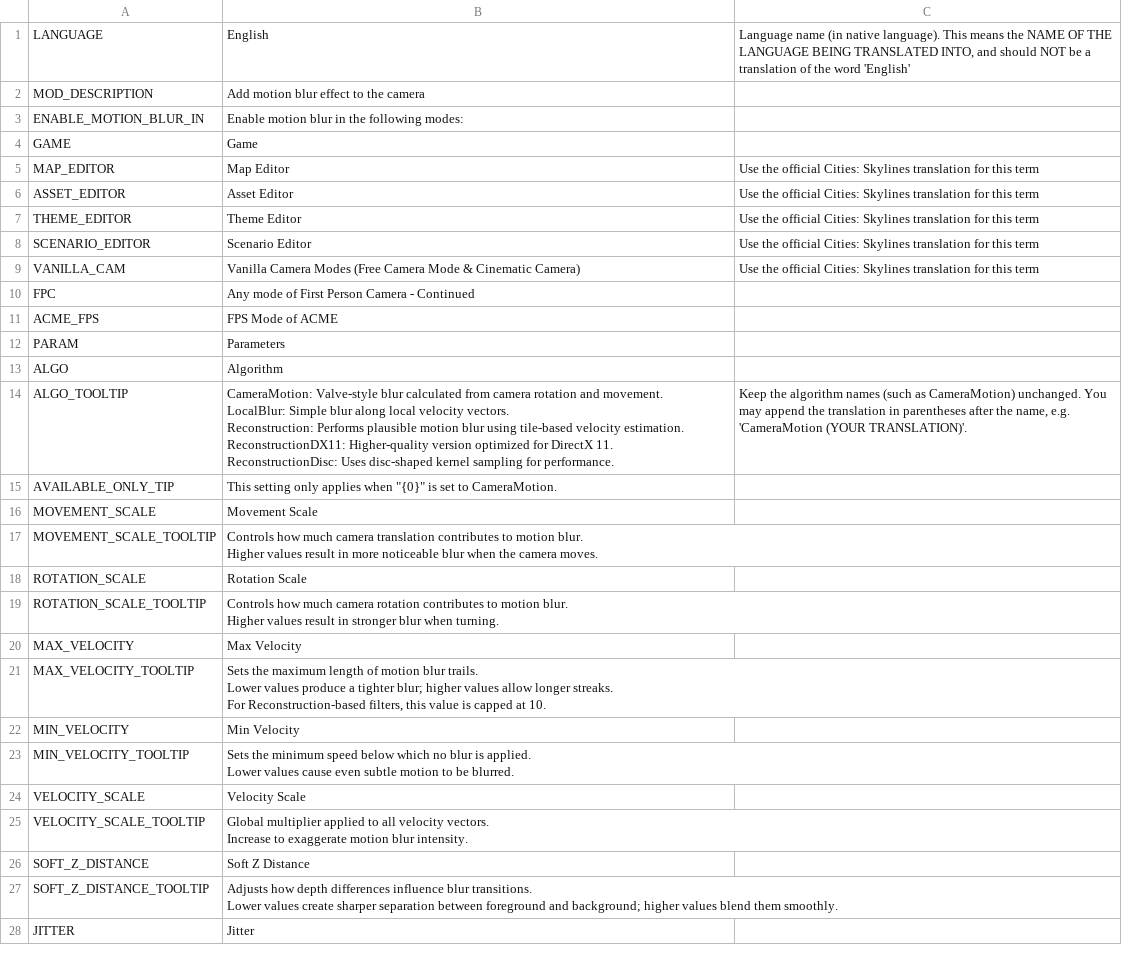
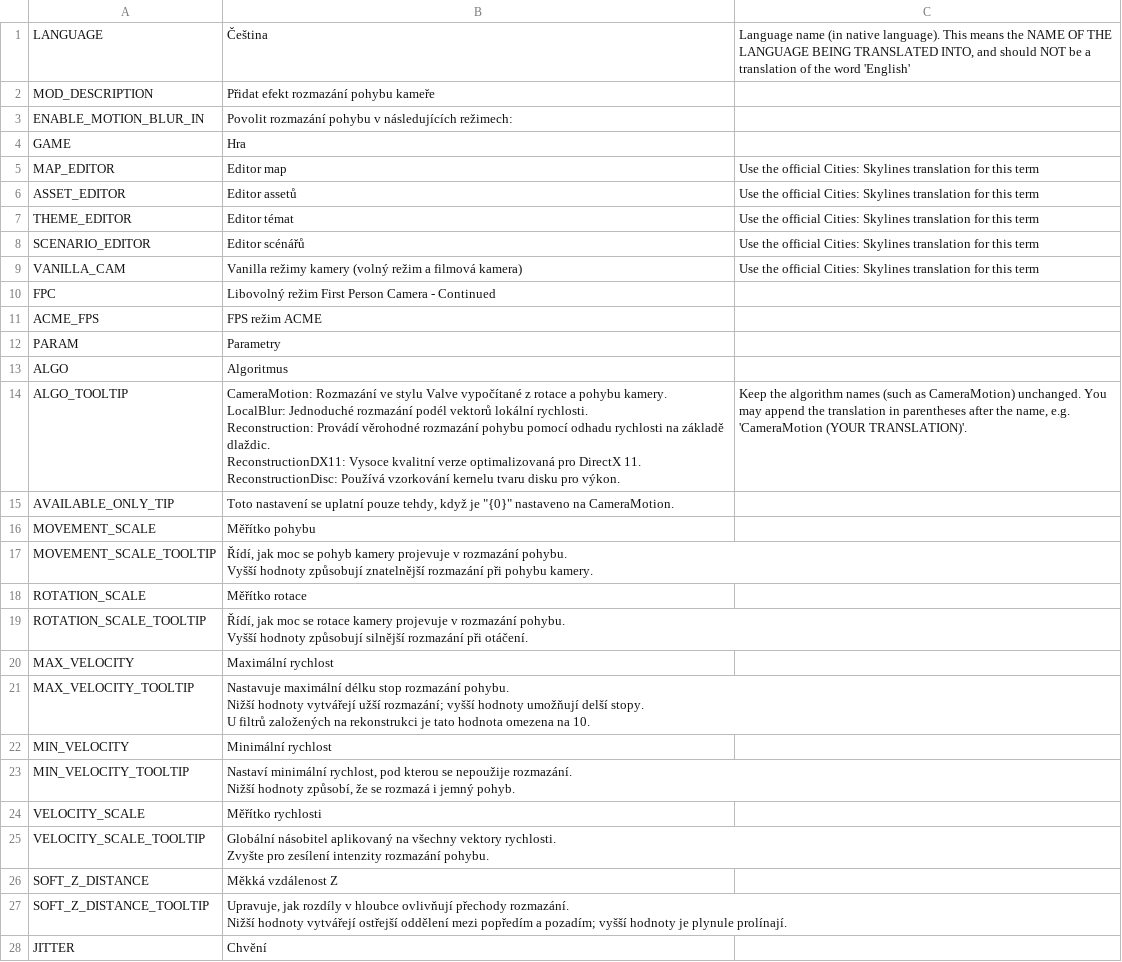
Before and after one commit to will258012/MotionBlur, a CSV file: Translations/cs-CZ.csv, drawn as a sheet; only a part is shown; the diff covers the shown part only.

Commit message:
New translations en-en.csv (Czech)
[ci skip]

```diff
--- a/Translations/cs-CZ.csv
+++ b/Translations/cs-CZ.csv
@@ -1,39 +1,39 @@
-"LANGUAGE","English","Language name (in native language).  This means the NAME OF THE LANGUAGE BEING TRANSLATED INTO, and should NOT be a translation of the word 'English'"
-"MOD_DESCRIPTION","Add motion blur effect to the camera",""
-"ENABLE_MOTION_BLUR_IN","Enable motion blur in the following modes:",""
-"GAME","Game",""
-"MAP_EDITOR","Map Editor","Use the official Cities: Skylines translation for this term"
-"ASSET_EDITOR","Asset Editor","Use the official Cities: Skylines translation for this term"
-"THEME_EDITOR","Theme Editor","Use the official Cities: Skylines translation for this term"
-"SCENARIO_EDITOR","Scenario Editor","Use the official Cities: Skylines translation for this term"
-"VANILLA_CAM","Vanilla Camera Modes (Free Camera Mode & Cinematic Camera)","Use the official Cities: Skylines translation for this term"
-"FPC","Any mode of First Person Camera - Continued",""
-"ACME_FPS","FPS Mode of ACME",""
-"PARAM","Parameters",""
-"ALGO","Algorithm",""
-"ALGO_TOOLTIP","CameraMotion: Valve-style blur calculated from camera rotation and movement.
-LocalBlur: Simple blur along local velocity vectors.
-Reconstruction: Performs plausible motion blur using tile-based velocity estimation.
-ReconstructionDX11: Higher-quality version optimized for DirectX 11.
-ReconstructionDisc: Uses disc-shaped kernel sampling for performance.","Keep the algorithm names (such as CameraMotion) unchanged. You may append the translation in parentheses after the name, e.g. 'CameraMotion (YOUR TRANSLATION)'."
-"AVAILABLE_ONLY_TIP","This setting only applies when ""{0}"" is set to CameraMotion.",""
-"MOVEMENT_SCALE","Movement Scale",""
-"MOVEMENT_SCALE_TOOLTIP","Controls how much camera translation contributes to motion blur.
-Higher values result in more noticeable blur when the camera moves.",""
-"ROTATION_SCALE","Rotation Scale",""
-"ROTATION_SCALE_TOOLTIP","Controls how much camera rotation contributes to motion blur.
-Higher values result in stronger blur when turning.",""
-"MAX_VELOCITY","Max Velocity",""
-"MAX_VELOCITY_TOOLTIP","Sets the maximum length of motion blur trails.
-Lower values produce a tighter blur; higher values allow longer streaks.
-For Reconstruction-based filters, this value is capped at 10.",""
-"MIN_VELOCITY","Min Velocity",""
-"MIN_VELOCITY_TOOLTIP","Sets the minimum speed below which no blur is applied.
-Lower values cause even subtle motion to be blurred.",""
-"VELOCITY_SCALE","Velocity Scale",""
-"VELOCITY_SCALE_TOOLTIP","Global multiplier applied to all velocity vectors.
-Increase to exaggerate motion blur intensity.",""
-"SOFT_Z_DISTANCE","Soft Z Distance",""
-"SOFT_Z_DISTANCE_TOOLTIP","Adjusts how depth differences influence blur transitions.
-Lower values create sharper separation between foreground and background; higher values blend them smoothly.",""
-"JITTER","Jitter",""
+"LANGUAGE","Čeština","Language name (in native language).  This means the NAME OF THE LANGUAGE BEING TRANSLATED INTO, and should NOT be a translation of the word 'English'"
+"MOD_DESCRIPTION","Přidat efekt rozmazání pohybu kameře",""
+"ENABLE_MOTION_BLUR_IN","Povolit rozmazání pohybu v následujících režimech:",""
+"GAME","Hra",""
+"MAP_EDITOR","Editor map","Use the official Cities: Skylines translation for this term"
+"ASSET_EDITOR","Editor assetů","Use the official Cities: Skylines translation for this term"
+"THEME_EDITOR","Editor témat","Use the official Cities: Skylines translation for this term"
+"SCENARIO_EDITOR","Editor scénářů","Use the official Cities: Skylines translation for this term"
+"VANILLA_CAM","Vanilla režimy kamery (volný režim a filmová kamera)","Use the official Cities: Skylines translation for this term"
+"FPC","Libovolný režim First Person Camera - Continued",""
+"ACME_FPS","FPS režim ACME",""
+"PARAM","Parametry",""
+"ALGO","Algoritmus",""
+"ALGO_TOOLTIP","CameraMotion: Rozmazání ve stylu Valve vypočítané z rotace a pohybu kamery.
+LocalBlur: Jednoduché rozmazání podél vektorů lokální rychlosti.
+Reconstruction: Provádí věrohodné rozmazání pohybu pomocí odhadu rychlosti na základě dlaždic.
+ReconstructionDX11: Vysoce kvalitní verze optimalizovaná pro DirectX 11.
+ReconstructionDisc: Používá vzorkování kernelu tvaru disku pro výkon.","Keep the algorithm names (such as CameraMotion) unchanged. You may append the translation in parentheses after the name, e.g. 'CameraMotion (YOUR TRANSLATION)'."
+"AVAILABLE_ONLY_TIP","Toto nastavení se uplatní pouze tehdy, když je ""{0}"" nastaveno na CameraMotion.",""
+"MOVEMENT_SCALE","Měřítko pohybu",""
+"MOVEMENT_SCALE_TOOLTIP","Řídí, jak moc se pohyb kamery projevuje v rozmazání pohybu.
+Vyšší hodnoty způsobují znatelnější rozmazání při pohybu kamery.",""
+"ROTATION_SCALE","Měřítko rotace",""
+"ROTATION_SCALE_TOOLTIP","Řídí, jak moc se rotace kamery projevuje v rozmazání pohybu.
+Vyšší hodnoty způsobují silnější rozmazání při otáčení.",""
+"MAX_VELOCITY","Maximální rychlost",""
+"MAX_VELOCITY_TOOLTIP","Nastavuje maximální délku stop rozmazání pohybu.
+Nižší hodnoty vytvářejí užší rozmazání; vyšší hodnoty umožňují delší stopy.
+U filtrů založených na rekonstrukci je tato hodnota omezena na 10.",""
+"MIN_VELOCITY","Minimální rychlost",""
+"MIN_VELOCITY_TOOLTIP","Nastaví minimální rychlost, pod kterou se nepoužije rozmazání.
+Nižší hodnoty způsobí, že se rozmazá i jemný pohyb.",""
+"VELOCITY_SCALE","Měřítko rychlosti",""
+"VELOCITY_SCALE_TOOLTIP","Globální násobitel aplikovaný na všechny vektory rychlosti.
+Zvyšte pro zesílení intenzity rozmazání pohybu.",""
+"SOFT_Z_DISTANCE","Měkká vzdálenost Z",""
+"SOFT_Z_DISTANCE_TOOLTIP","Upravuje, jak rozdíly v hloubce ovlivňují přechody rozmazání.
+Nižší hodnoty vytvářejí ostřejší oddělení mezi popředím a pozadím; vyšší hodnoty je plynule prolínají.",""
+"JITTER","Chvění",""
```
Also changed, not shown: 4 edited cells elsewhere in this file.
